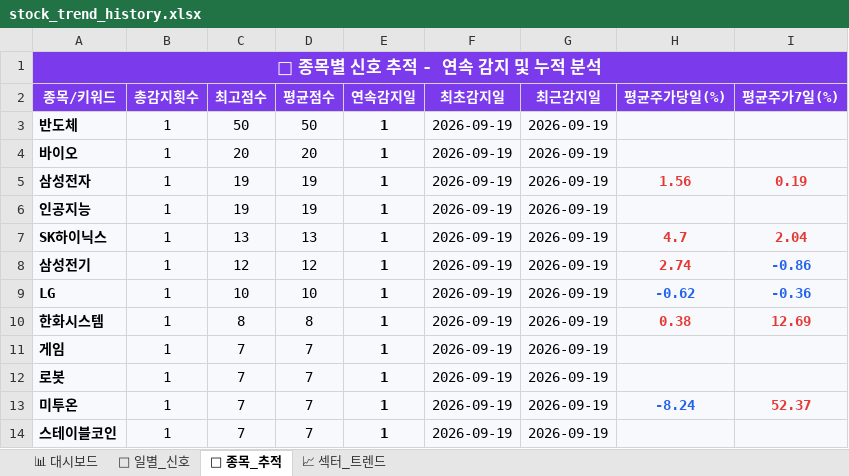
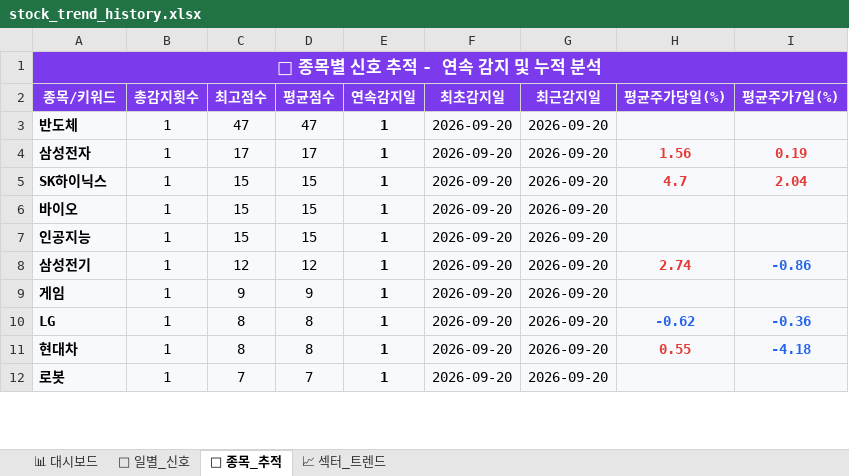
Before and after one commit to makitjung/stock-platform, an Excel workbook: trend/stock_trend_history.xlsx, sheet 🎯 종목_추적, drawn as a sheet; only a part is shown; values as stored, in another font and other column widths than the file's, no borders; removed rows and columns are numbered as before the commit, all else as after; the diff covers the shown part only; the diff names each change by its address in the sheet, - before the commit and + after, or states it on an @@ line.

```diff
--- a/trend/stock_trend_history.xlsx (sheet 🎯 종목_추적)
+++ b/trend/stock_trend_history.xlsx (sheet 🎯 종목_추적)
-C3 (최고점수): 50
+C3 (최고점수): 47
-D3 (평균점수): 50
+D3 (평균점수): 47
-F3 (최초감지일): 2026-09-19
+F3 (최초감지일): 2026-09-20
-G3 (최근감지일): 2026-09-19
+G3 (최근감지일): 2026-09-20
-row 4: 바이오 | 1 | 20 | 20 | 1 | 2026-09-19 | 2026-09-19
-C4 (최고점수): 19
+C4 (최고점수): 17
-D4 (평균점수): 19
+D4 (평균점수): 17
-F4 (최초감지일): 2026-09-19
+F4 (최초감지일): 2026-09-20
-G4 (최근감지일): 2026-09-19
+G4 (최근감지일): 2026-09-20
-row 6: 인공지능 | 1 | 19 | 19 | 1 | 2026-09-19 | 2026-09-19
-C5 (최고점수): 13
+C5 (최고점수): 15
-D5 (평균점수): 13
+D5 (평균점수): 15
-F5 (최초감지일): 2026-09-19
+F5 (최초감지일): 2026-09-20
-G5 (최근감지일): 2026-09-19
+G5 (최근감지일): 2026-09-20
+row 6: 바이오 | 1 | 15 | 15 | 1 | 2026-09-20 | 2026-09-20
+row 7: 인공지능 | 1 | 15 | 15 | 1 | 2026-09-20 | 2026-09-20
-F8 (최초감지일): 2026-09-19
+F8 (최초감지일): 2026-09-20
-G8 (최근감지일): 2026-09-19
+G8 (최근감지일): 2026-09-20
+row 9: 게임 | 1 | 9 | 9 | 1 | 2026-09-20 | 2026-09-20
-C10 (최고점수): 10
+C10 (최고점수): 8
-D10 (평균점수): 10
+D10 (평균점수): 8
-F10:F11 (최초감지일): 2026-09-19
+F10:F11 (최초감지일): 2026-09-20
-G10:G11 (최근감지일): 2026-09-19
+G10:G11 (최근감지일): 2026-09-20
-A11 (종목/키워드): 한화시스템
+A11 (종목/키워드): 현대차
-H11 (평균주가당일(%)): 0.38
+H11 (평균주가당일(%)): 0.55
-I11 (평균주가7일(%)): 12.69
+I11 (평균주가7일(%)): -4.18
-I11 text colour: #E53935
+I11 text colour: #2563EB
-row 11: 게임 | 1 | 7 | 7 | 1 | 2026-09-19 | 2026-09-19
-F12 (최초감지일): 2026-09-19
+F12 (최초감지일): 2026-09-20
-G12 (최근감지일): 2026-09-19
+G12 (최근감지일): 2026-09-20
-row 13: 미투온 | 1 | 7 | 7 | 1 | 2026-09-19 | 2026-09-19 | -8.24 | 52.37
-row 14: 스테이블코인 | 1 | 7 | 7 | 1 | 2026-09-19 | 2026-09-19
```
Also changed, not shown: 9 added rows, 7 removed rows, 94 edited cells and cell formats elsewhere in this sheet, sheet 📅 일별_신호, sheet 📈 섹터_트렌드, sheet 📊 대시보드, 13 other files.
